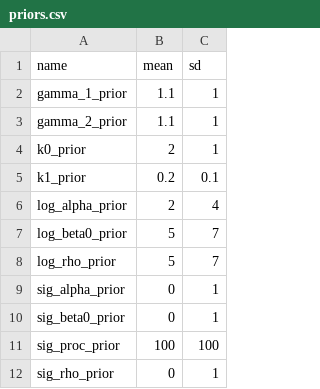
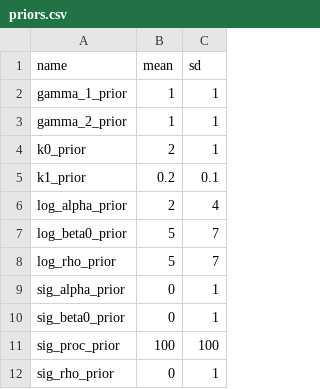
Before and after one commit to jsphillips2/sonde_oxygen, a CSV file: analyses/full_analysis/model_fit/input/priors.csv, drawn as a sheet.

Commit message:
Updated priors so gamma's would have mean 1

```diff
--- a/analyses/full_analysis/model_fit/input/priors.csv
+++ b/analyses/full_analysis/model_fit/input/priors.csv
@@ -1,4 +1,4 @@
 name,mean,sd
-gamma_1_prior,1.1,1
-gamma_2_prior,1.1,1
+gamma_1_prior,1,1
+gamma_2_prior,1,1
 k0_prior,2,1
```
